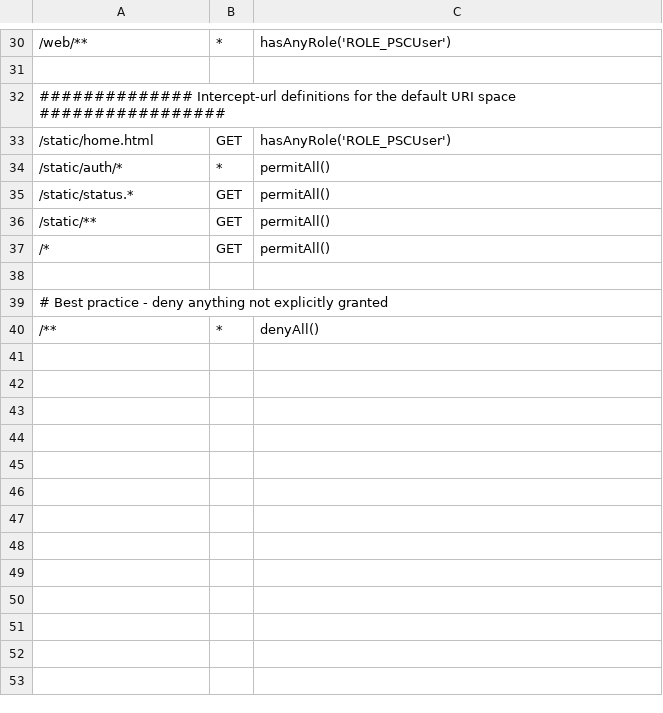
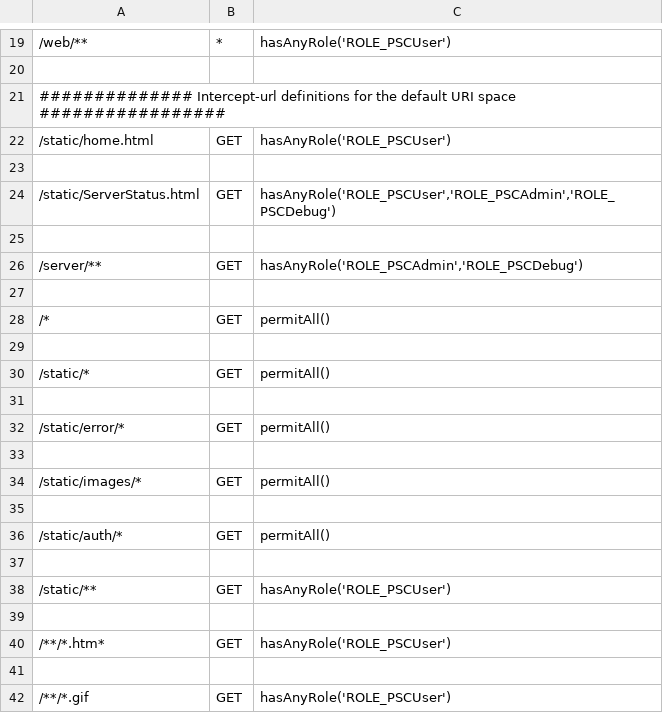
Before and after one commit to progress/Spark-Toolkit-Demos, a CSV file: oe130/DynSports/PASOEContent/WEB-INF/oeablSecurity.csv, drawn as a sheet; only a part is shown, gaps mark what is left out; the shorter side is filled out with more unchanged rows; the diff covers the shown part only.

```diff
--- a/oe130/DynSports/PASOEContent/WEB-INF/oeablSecurity.csv
+++ b/oe130/DynSports/PASOEContent/WEB-INF/oeablSecurity.csv
@@ -33,5 +22,21 @@
 "/static/home.html","GET","hasAnyRole('ROLE_PSCUser')"
-"/static/auth/*","*","permitAll()"
-"/static/status.*","GET","permitAll()"
-"/static/**","GET","permitAll()"
+
+"/static/ServerStatus.html","GET","hasAnyRole('ROLE_PSCUser','ROLE_PSCAdmin','ROLE_PSCDebug')"
+
+"/server/**","GET","hasAnyRole('ROLE_PSCAdmin','ROLE_PSCDebug')"
+
 "/*","GET","permitAll()"
+
+"/static/*","GET","permitAll()"
+
+"/static/error/*","GET","permitAll()"
+
+"/static/images/*","GET","permitAll()"
+
+"/static/auth/*","GET","permitAll()"
+
+"/static/**","GET","hasAnyRole('ROLE_PSCUser')"
+
+"/**/*.htm*","GET","hasAnyRole('ROLE_PSCUser')"
+
+"/**/*.gif","GET","hasAnyRole('ROLE_PSCUser')"
```
Also changed, not shown: 16 added rows, 15 removed rows, 1 moved row and 7 edited cells elsewhere in this file, oe130/Sports/PASOEContent/WEB-INF/oeablSecurity.csv, 10 other files.
